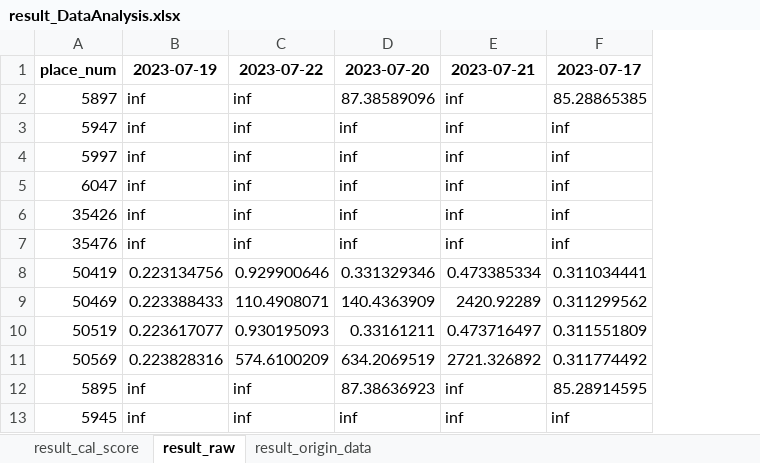
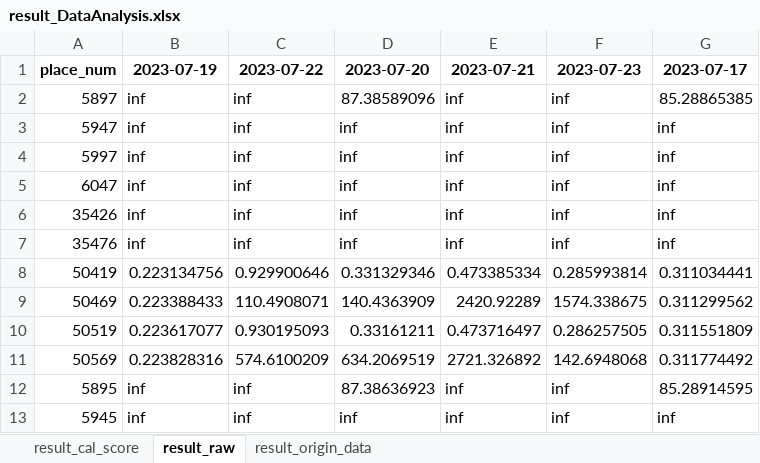
Before and after one commit to hikergoo/hikergoo.github.io, an Excel workbook: assets/data/result_DataAnalysis.xlsx, sheet result_raw, drawn as a sheet; only a part is shown; values as stored, in another font and other column widths than the file's, no borders; the diff names each change by its address in the sheet, - before the commit and + after, or states it on an @@ line.

```diff
--- a/assets/data/result_DataAnalysis.xlsx (sheet result_raw)
+++ b/assets/data/result_DataAnalysis.xlsx (sheet result_raw)
+column F (2023-07-23), rows 2-13: inf | inf | inf | inf | inf | inf | 0.285993814 | 1574.338675 | 0.286257505 | 142.6948068 | inf | inf
```
Also changed, not shown: sheet result_cal_score, sheet result_origin_data, 2 other files.
